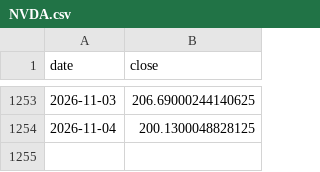
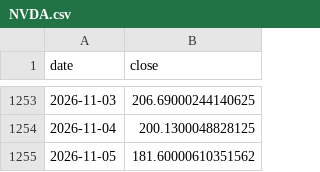
Before and after one commit to funkyfish49-ops/Analyst-Studio, a CSV file: forecast-lab/data/NVDA.csv, drawn as a sheet; only a part is shown, gaps mark what is left out; the diff names each change by its address in the sheet, - before the commit and + after, or states it on an @@ line.

```diff
--- a/forecast-lab/data/NVDA.csv
+++ b/forecast-lab/data/NVDA.csv
+row 1255: 2026-11-05 | 181.60000610351562
```
Also changed, not shown: forecast-lab/data/AAPL.csv, forecast-lab/data/GLD.csv, 3 other files.
